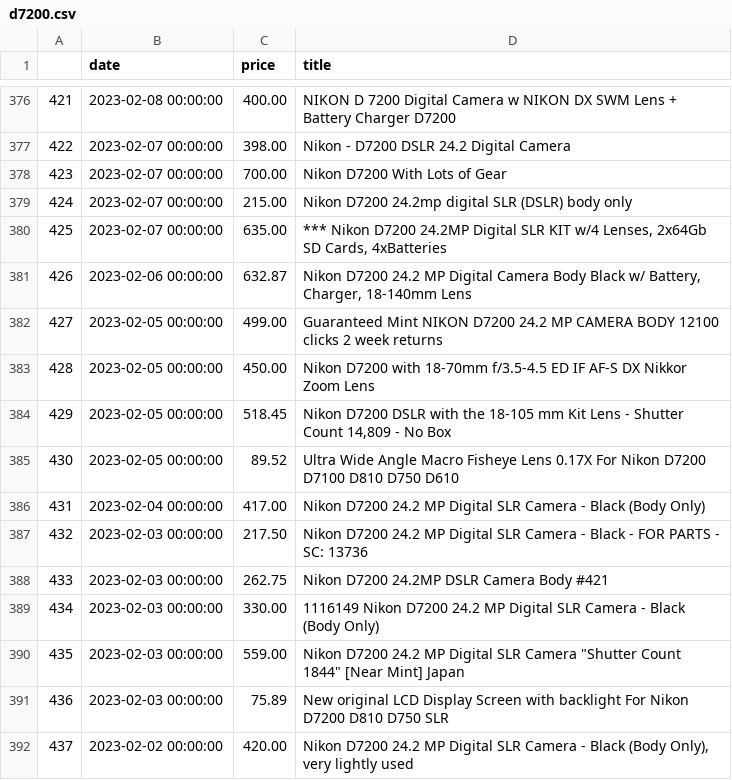
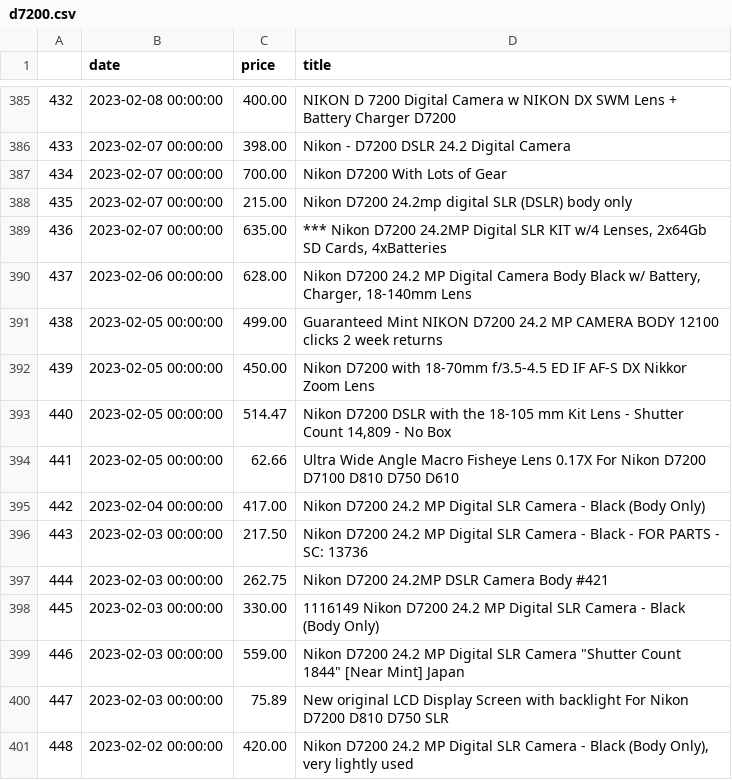
Before and after one commit to kobesar/ebaytracker, a CSV file: data/d7200.csv, drawn as a sheet; only a part is shown, gaps mark what is left out; addresses are those after the commit; the diff covers the shown part only; the diff names each change by its address in the sheet, - before the commit and + after, or states it on an @@ line.

```diff
--- a/data/d7200.csv
+++ b/data/d7200.csv
@@ column A renumbered between rows 368 and 430 @@
-C390 (price): 632.87
+C390 (price): 628.00
-C393 (price): 518.45
+C393 (price): 514.47
@@ row 385 moved to row 375: 384 @@
+row 394: 441 | 2023-02-05 00:00:00 | 62.66 | Ultra Wide Angle Macro Fisheye Lens 0.17X For Nikon D7200 D7100 D810 D750 D610
```
Also changed, not shown: 8 added rows, 4 removed rows and 2 edited cells elsewhere in this file, data/full_data.csv, data/tamron2470.csv.
